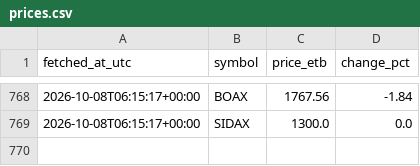
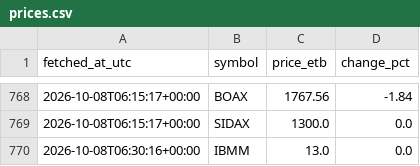
Before and after one commit to FruitNinja156/bot, a CSV file: data/prices.csv, drawn as a sheet; only a part is shown, gaps mark what is left out.

```diff
--- a/data/prices.csv
+++ b/data/prices.csv
@@ -769 +769,2 @@ fetched_at_utc,symbol,price_etb,change_pct
 2026-10-08T06:15:17+00:00,SIDAX,1300.0,0.0
+2026-10-08T06:30:16+00:00,IBMM,13.0,0.0
```
Also changed, not shown: 1 other file.
